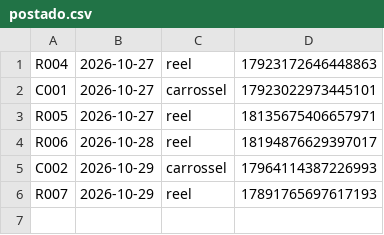
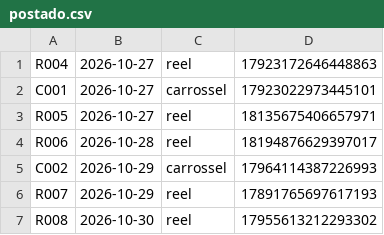
Before and after one commit to OlhardePaiPost/olhar-de-pai, a CSV file: postado.csv, drawn as a sheet.

Commit message:
registro de postagem

```diff
--- a/postado.csv
+++ b/postado.csv
@@ -6 +6,2 @@ C002;2026-10-29;carrossel;17964114387226993
 R007;2026-10-29;reel;17891765697617193
+R008;2026-10-30;reel;17955613212293302
```
